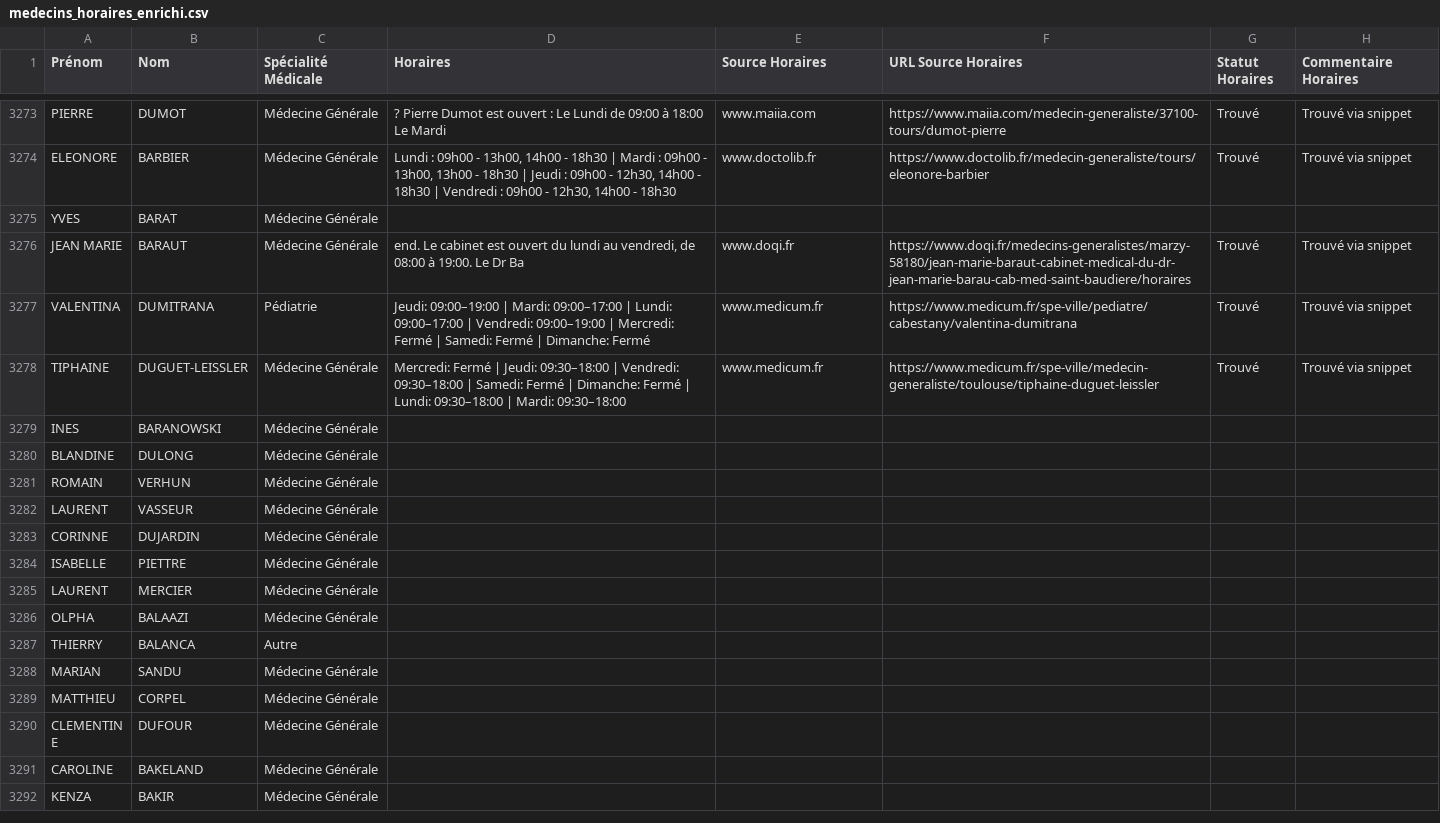
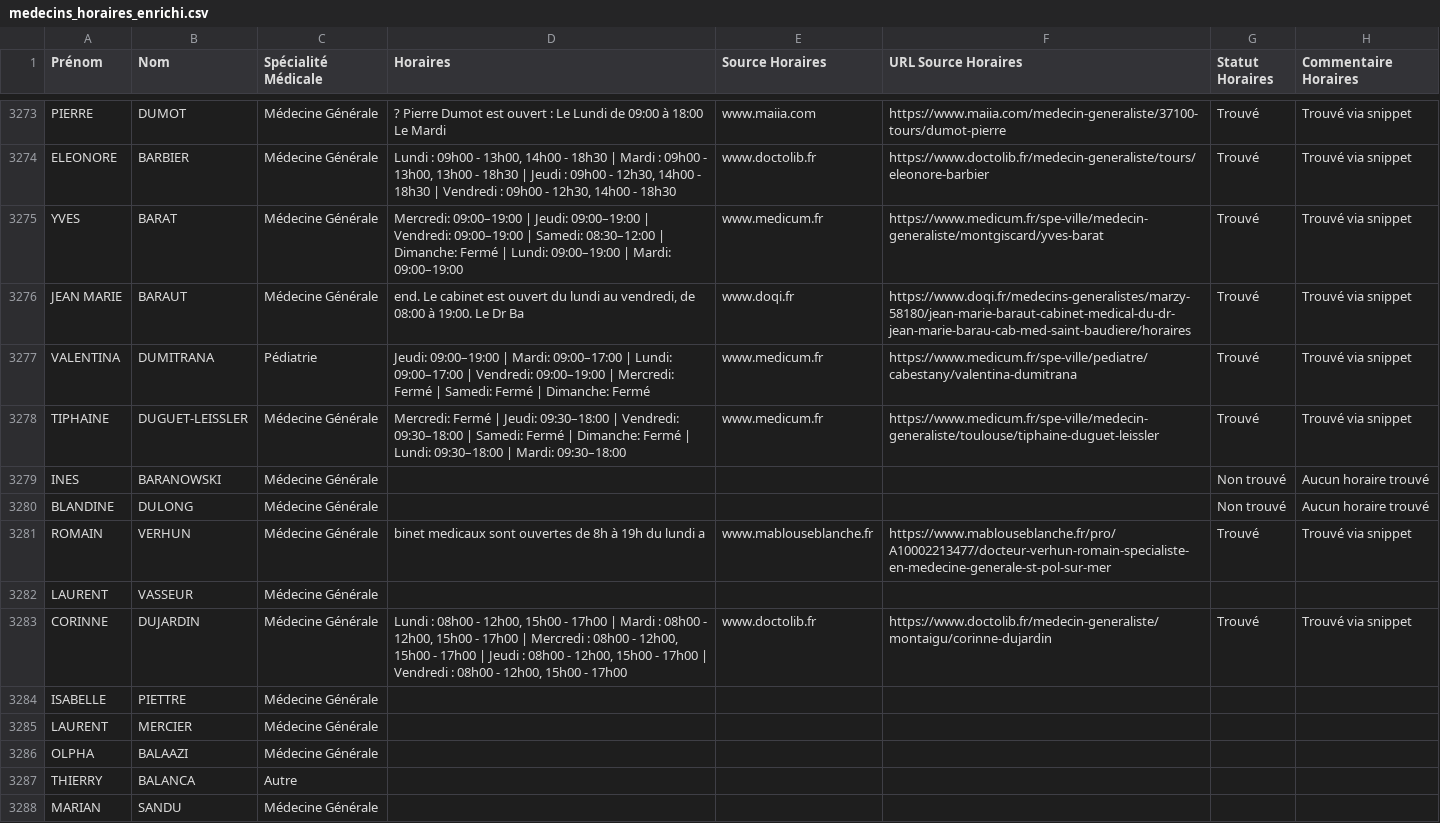
Before and after one commit to tsimokaza01-source/URL-9, a CSV file: medecins_horaires_enrichi.csv, drawn as a sheet; only a part is shown, gaps mark what is left out; the shorter side is filled out with more unchanged rows.

```diff
--- a/medecins_horaires_enrichi.csv
+++ b/medecins_horaires_enrichi.csv
@@ -3274,3 +3274,3 @@ PIERRE;DUMOT;Médecine Générale;? Pierre Dumot est ouvert : Le Lundi de 09:00
 ELEONORE;BARBIER;Médecine Générale;Lundi : 09h00 - 13h00, 14h00 - 18h30 | Mardi : 09h00 - 13h00, 13h00 - 18h30 | Jeudi : 09h00 - 12h30, 14h00 - 18h30 | Vendredi : 09h00 - 12h30, 14h00 - 18h30;www.doctolib.fr;https://www.doctolib.fr/medecin-generaliste/tours/eleonore-barbier;Trouvé;Trouvé via snippet
-YVES;BARAT;Médecine Générale;;;;;
+YVES;BARAT;Médecine Générale;Mercredi: 09:00–19:00 | Jeudi: 09:00–19:00 | Vendredi: 09:00–19:00 | Samedi: 08:30–12:00 | Dimanche: Fermé | Lundi: 09:00–19:00 | Mardi: 09:00–19:00;www.medicum.fr;https://www.medicum.fr/spe-ville/medecin-generaliste/montgiscard/yves-barat;Trouvé;Trouvé via snippet
 JEAN MARIE;BARAUT;Médecine Générale;end. Le cabinet est ouvert du lundi au vendredi, de 08:00 à 19:00. Le Dr Ba;www.doqi.fr;https://www.doqi.fr/medecins-generalistes/marzy-58180/jean-marie-baraut-cabinet-medical-du-dr-jean-marie-barau-cab-med-saint-baudiere/horaires;Trouvé;Trouvé via snippet
@@ -3278,7 +3278,7 @@ VALENTINA;DUMITRANA;Pédiatrie;Jeudi: 09:00–19:00 | Mardi: 09:00–17:00 | Lun
 TIPHAINE;DUGUET-LEISSLER;Médecine Générale;Mercredi: Fermé | Jeudi: 09:30–18:00 | Vendredi: 09:30–18:00 | Samedi: Fermé | Dimanche: Fermé | Lundi: 09:30–18:00 | Mardi: 09:30–18:00;www.medicum.fr;https://www.medicum.fr/spe-ville/medecin-generaliste/toulouse/tiphaine-duguet-leissler;Trouvé;Trouvé via snippet
-INES;BARANOWSKI;Médecine Générale;;;;;
-BLANDINE;DULONG;Médecine Générale;;;;;
-ROMAIN;VERHUN;Médecine Générale;;;;;
+INES;BARANOWSKI;Médecine Générale;;;;Non trouvé;Aucun horaire trouvé
+BLANDINE;DULONG;Médecine Générale;;;;Non trouvé;Aucun horaire trouvé
+ROMAIN;VERHUN;Médecine Générale;binet medicaux sont ouvertes de 8h à 19h du lundi a;www.mablouseblanche.fr;https://www.mablouseblanche.fr/pro/A10002213477/docteur-verhun-romain-specialiste-en-medecine-generale-st-pol-sur-mer;Trouvé;Trouvé via snippet
 LAURENT;VASSEUR;Médecine Générale;;;;;
-CORINNE;DUJARDIN;Médecine Générale;;;;;
+CORINNE;DUJARDIN;Médecine Générale;Lundi : 08h00 - 12h00, 15h00 - 17h00 | Mardi : 08h00 - 12h00, 15h00 - 17h00 | Mercredi : 08h00 - 12h00, 15h00 - 17h00 | Jeudi : 08h00 - 12h00, 15h00 - 17h00 | Vendredi : 08h00 - 12h00, 15h00 - 17h00;www.doctolib.fr;https://www.doctolib.fr/medecin-generaliste/montaigu/corinne-dujardin;Trouvé;Trouvé via snippet
 ISABELLE;PIETTRE;Médecine Générale;;;;;
```
